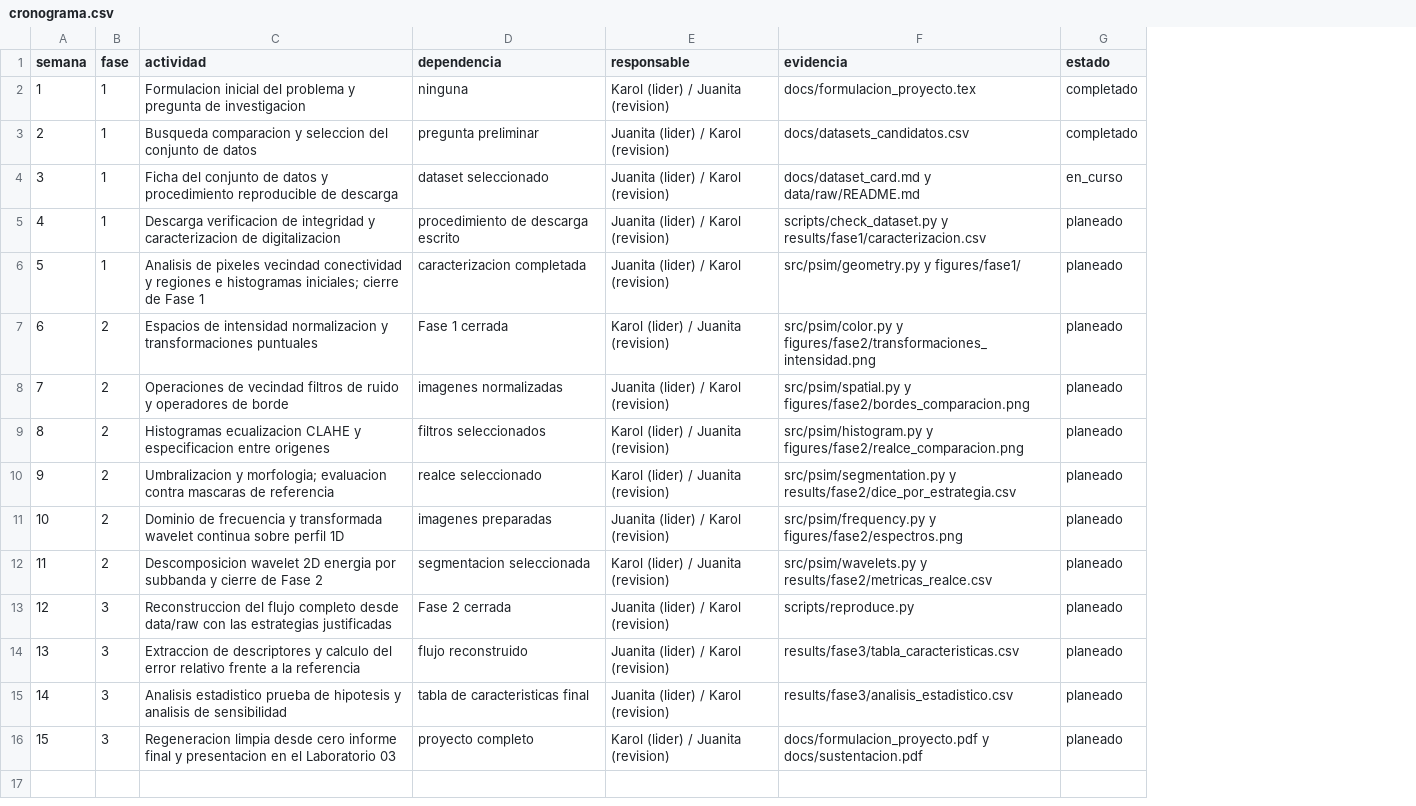
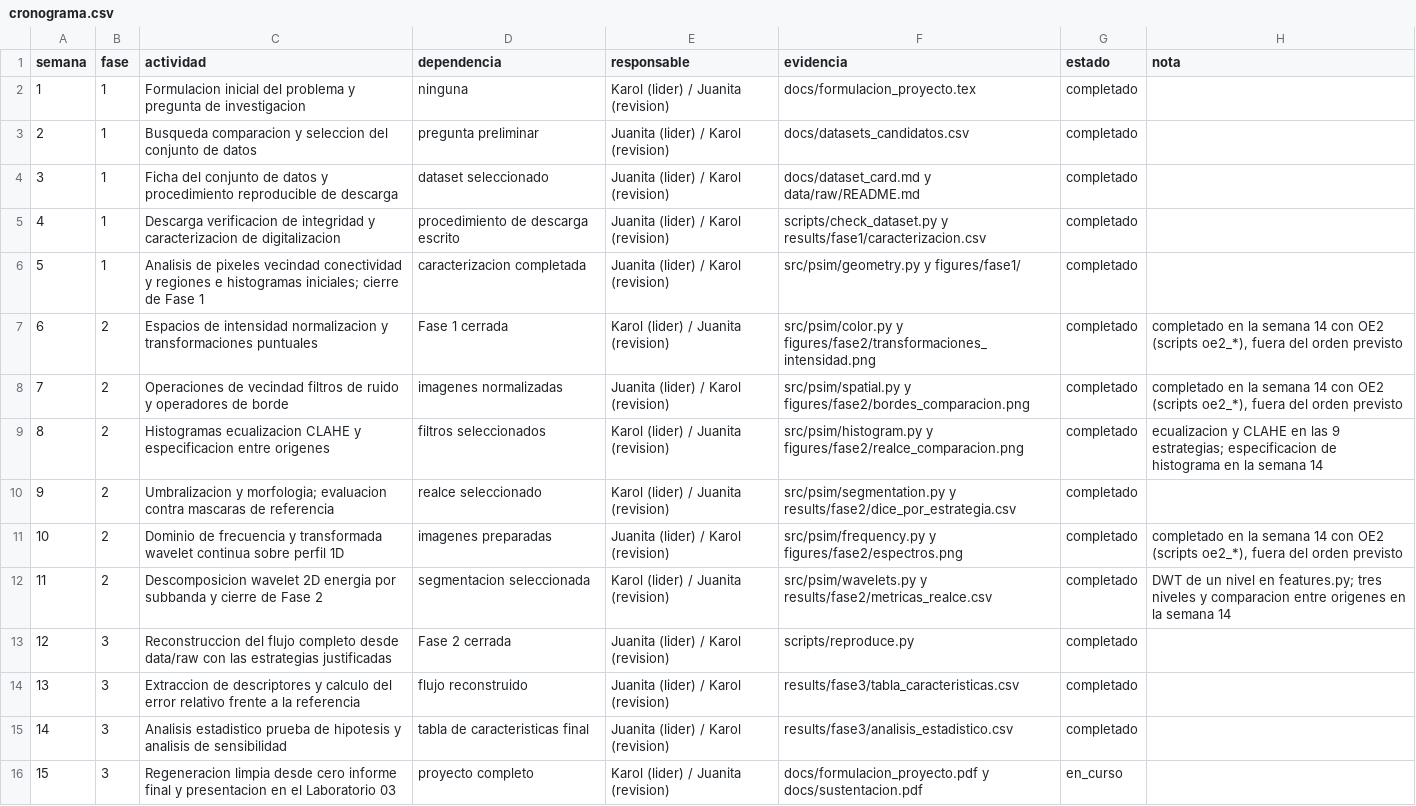
Before and after one commit to isamartinez05/psim-proyecto, a CSV file: docs/cronograma.csv, drawn as a sheet; the diff names each change by its address in the sheet, - before the commit and + after, or states it on an @@ line.

Commit message:
Matriz de tecnicas y cronograma con el estado real

```diff
--- a/docs/cronograma.csv
+++ b/docs/cronograma.csv
+column H (nota), rows 7-12: completado en la semana 14 con OE2 (scripts oe2_*), fuera del orden previsto | completado en la semana 14 con OE2 (scripts oe2_*), fuera del orden previsto | ecualizacion y CLAHE en las 9 estrategias; especificacion de histograma en la semana 14 |  | completado en la semana 14 con OE2 (scripts oe2_*), fuera del orden previsto | DWT de un nivel en features.py; tres niveles y comparacion entre origenes en la semana 14
-G4 (estado): en_curso
+G4 (estado): completado
-G5:G15 (estado): planeado
+G5:G15 (estado): completado
-G16 (estado): planeado
+G16 (estado): en_curso
```
Also changed, not shown: docs/matriz_tecnicas.csv, 1 other file.
